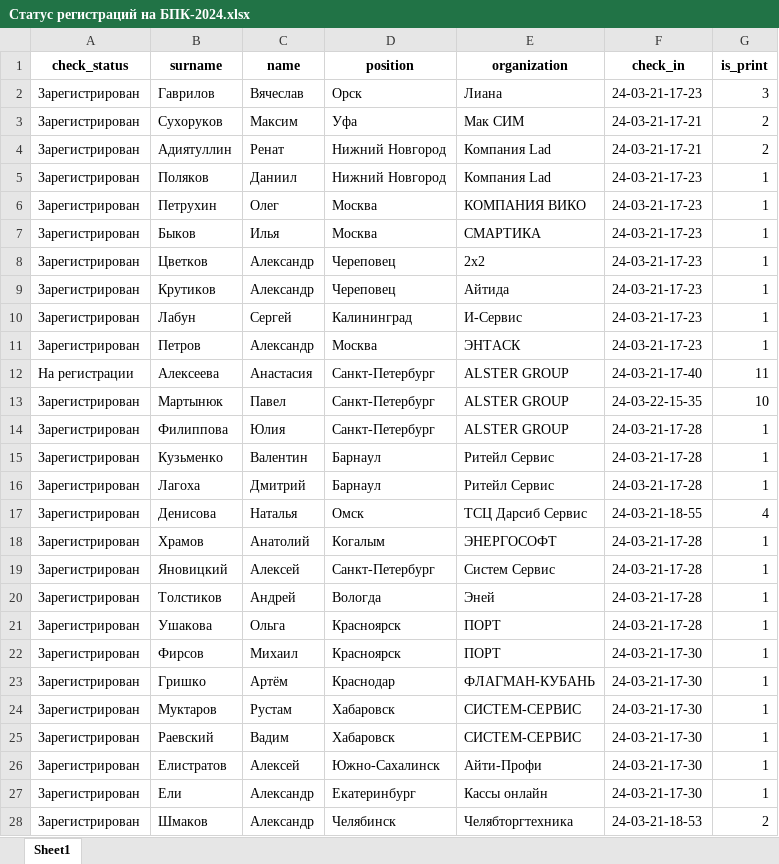
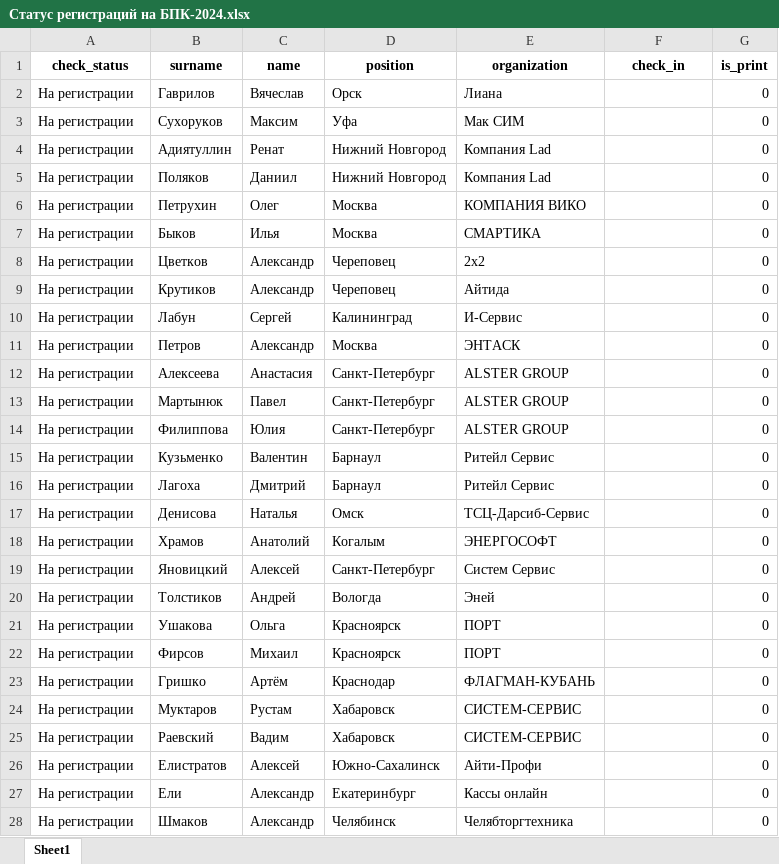
Before and after one commit to ShadowRus/CheckTickets, an Excel workbook: Статус регистраций на БПК-2024.xlsx, sheet Sheet1, drawn as a sheet; only a part is shown; values as stored, in another font and other column widths than the file's, no borders; the diff covers the shown part only; the diff names each change by its address in the sheet, - before the commit and + after, or states it on an @@ line.

```diff
--- a/Статус регистраций на БПК-2024.xlsx (sheet Sheet1)
+++ b/Статус регистраций на БПК-2024.xlsx (sheet Sheet1)
-A2:A11 (check_status): Зарегистрирован
+A2:A11 (check_status): На регистрации
-F2 (check_in): 24-03-21-17-23
+F2 (check_in): (empty)
-G2 (is_print): 3
+G2 (is_print): 0
-F3:F4 (check_in): 24-03-21-17-21
+F3:F4 (check_in): (empty)
-G3:G4 (is_print): 2
+G3:G4 (is_print): 0
-F5:F11 (check_in): 24-03-21-17-23
+F5:F11 (check_in): (empty)
-G5:G11 (is_print): 1
+G5:G11 (is_print): 0
-F12 (check_in): 24-03-21-17-40
+F12 (check_in): (empty)
-G12 (is_print): 11
+G12 (is_print): 0
-A13:A28 (check_status): Зарегистрирован
+A13:A28 (check_status): На регистрации
-F13 (check_in): 24-03-22-15-35
+F13 (check_in): (empty)
-G13 (is_print): 10
+G13 (is_print): 0
-F14:F16 (check_in): 24-03-21-17-28
+F14:F16 (check_in): (empty)
-G14:G16 (is_print): 1
+G14:G16 (is_print): 0
-E17 (organization): ТСЦ Дарсиб Сервис
+E17 (organization): ТСЦ-Дарсиб-Сервис
-F17 (check_in): 24-03-21-18-55
+F17 (check_in): (empty)
-G17 (is_print): 4
+G17 (is_print): 0
-F18:F21 (check_in): 24-03-21-17-28
+F18:F21 (check_in): (empty)
-G18:G27 (is_print): 1
+G18:G27 (is_print): 0
-F22:F27 (check_in): 24-03-21-17-30
+F22:F27 (check_in): (empty)
-F28 (check_in): 24-03-21-18-53
+F28 (check_in): (empty)
-G28 (is_print): 2
+G28 (is_print): 0
```
Also changed, not shown: 3 added rows, 87 removed rows and 683 edited cells elsewhere in this sheet, src/БПК_2024_партнеры.xlsx, uploaded_files/БПК_2024_партнеры.xlsx, 2 other files.
